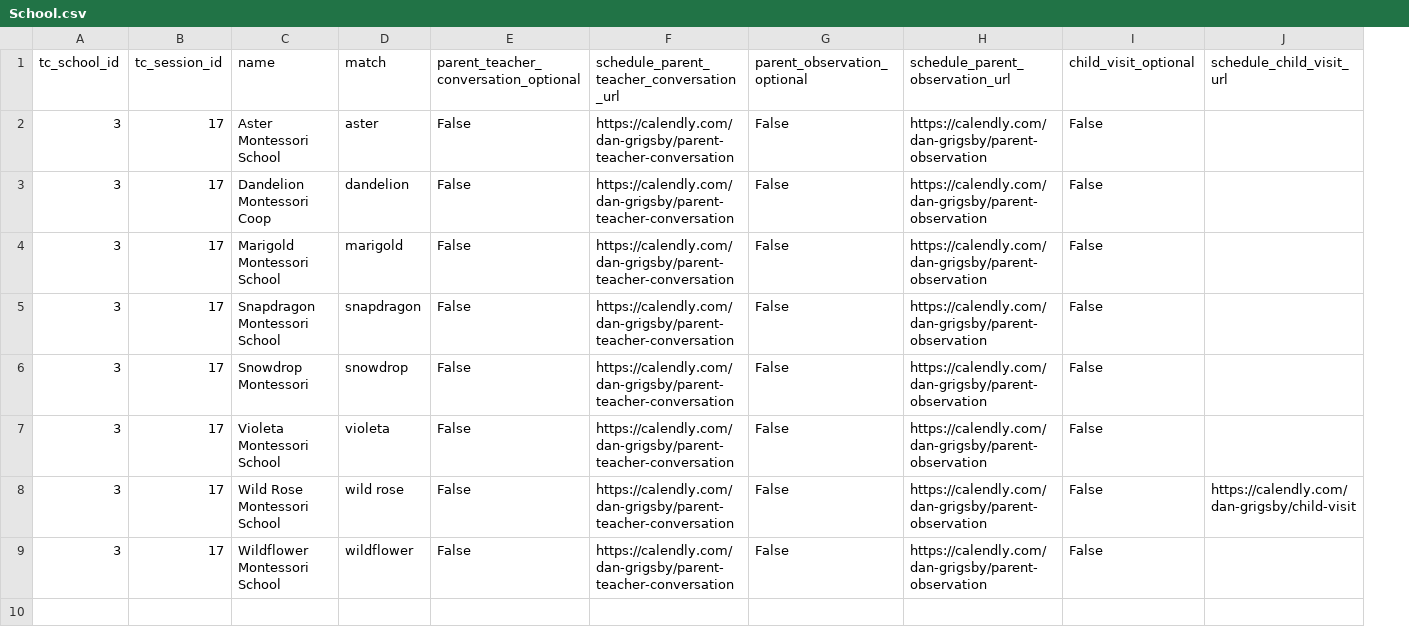
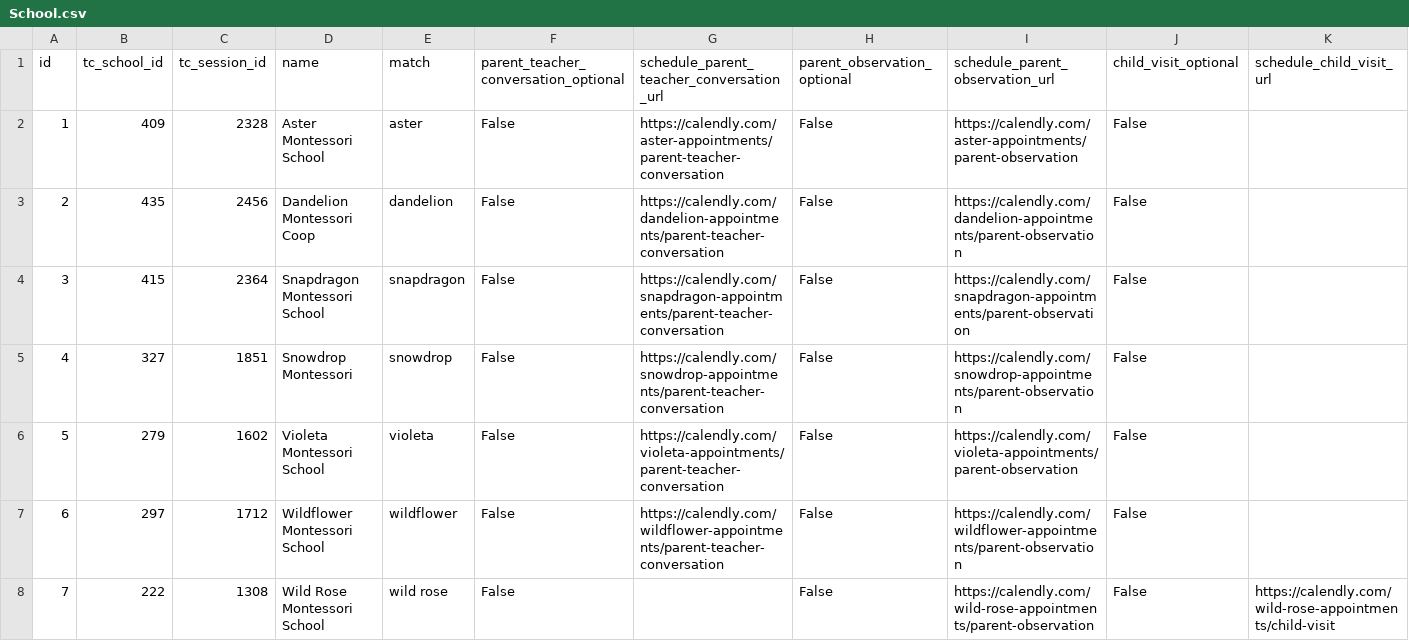
Before and after one commit to aanisa/wf_devchal, a CSV file: app/apply_blueprint/seeds/School.csv, drawn as a sheet; removed rows and columns are numbered as before the commit, all else as after; the diff names each change by its address in the sheet, - before the commit and + after, or states it on an @@ line.

Commit message:
updated seeds, readme

```diff
--- a/app/apply_blueprint/seeds/School.csv
+++ b/app/apply_blueprint/seeds/School.csv
+column A (id), rows 2-7: 1 | 2 | 3 | 4 | 5 | 6
-B2 (tc_school_id): 3
+B2 (tc_school_id): 409
-C2 (tc_session_id): 17
+C2 (tc_session_id): 2328
-G2: https://calendly.com/dan-grigsby/parent-teacher-conversation
+G2: https://calendly.com/aster-appointments/parent-teacher-conversation
-I2 (schedule_parent_observation_url): https://calendly.com/dan-grigsby/parent-observation
+I2 (schedule_parent_observation_url): https://calendly.com/aster-appointments/parent-observation
-B3 (tc_school_id): 3
+B3 (tc_school_id): 435
-C3 (tc_session_id): 17
+C3 (tc_session_id): 2456
-G3: https://calendly.com/dan-grigsby/parent-teacher-conversation
+G3: https://calendly.com/dandelion-appointments/parent-teacher-conversation
-I3 (schedule_parent_observation_url): https://calendly.com/dan-grigsby/parent-observation
+I3 (schedule_parent_observation_url): https://calendly.com/dandelion-appointments/parent-observation
-row 4: 3 | 17 | Marigold Montessori School | marigold | False | https://calendly.com/dan-grigsby/parent-teacher-conversation | False | https://calendly.com/dan-grigsby/parent-observation | False
-B4 (tc_school_id): 3
+B4 (tc_school_id): 415
-C4 (tc_session_id): 17
+C4 (tc_session_id): 2364
-G4: https://calendly.com/dan-grigsby/parent-teacher-conversation
+G4: https://calendly.com/snapdragon-appointments/parent-teacher-conversation
-I4 (schedule_parent_observation_url): https://calendly.com/dan-grigsby/parent-observation
+I4 (schedule_parent_observation_url): https://calendly.com/snapdragon-appointments/parent-observation
-B5 (tc_school_id): 3
+B5 (tc_school_id): 327
-C5 (tc_session_id): 17
+C5 (tc_session_id): 1851
-G5: https://calendly.com/dan-grigsby/parent-teacher-conversation
+G5: https://calendly.com/snowdrop-appointments/parent-teacher-conversation
-I5 (schedule_parent_observation_url): https://calendly.com/dan-grigsby/parent-observation
+I5 (schedule_parent_observation_url): https://calendly.com/snowdrop-appointments/parent-observation
-B6 (tc_school_id): 3
+B6 (tc_school_id): 279
-C6 (tc_session_id): 17
+C6 (tc_session_id): 1602
-G6: https://calendly.com/dan-grigsby/parent-teacher-conversation
+G6: https://calendly.com/violeta-appointments/parent-teacher-conversation
-I6 (schedule_parent_observation_url): https://calendly.com/dan-grigsby/parent-observation
+I6 (schedule_parent_observation_url): https://calendly.com/violeta-appointments/parent-observation
-row 8: 3 | 17 | Wild Rose Montessori School | wild rose | False | https://calendly.com/dan-grigsby/parent-teacher-conversation | False | https://calendly.com/dan-grigsby/parent-observation | False | https://calendly.com/dan-grigsby/child-visit
-B7 (tc_school_id): 3
+B7 (tc_school_id): 297
-C7 (tc_session_id): 17
+C7 (tc_session_id): 1712
-G7: https://calendly.com/dan-grigsby/parent-teacher-conversation
+G7: https://calendly.com/wildflower-appointments/parent-teacher-conversation
-I7 (schedule_parent_observation_url): https://calendly.com/dan-grigsby/parent-observation
+I7 (schedule_parent_observation_url): https://calendly.com/wildflower-appointments/parent-observation
+row 8: 7 | 222 | 1308 | Wild Rose Montessori School | wild rose | False |  | False | https://calendly.com/wild-rose-appointments/parent-observation | False | https://calendly.com/wild-rose-appointments/child-visit
```
Also changed, not shown: 3 other files.
